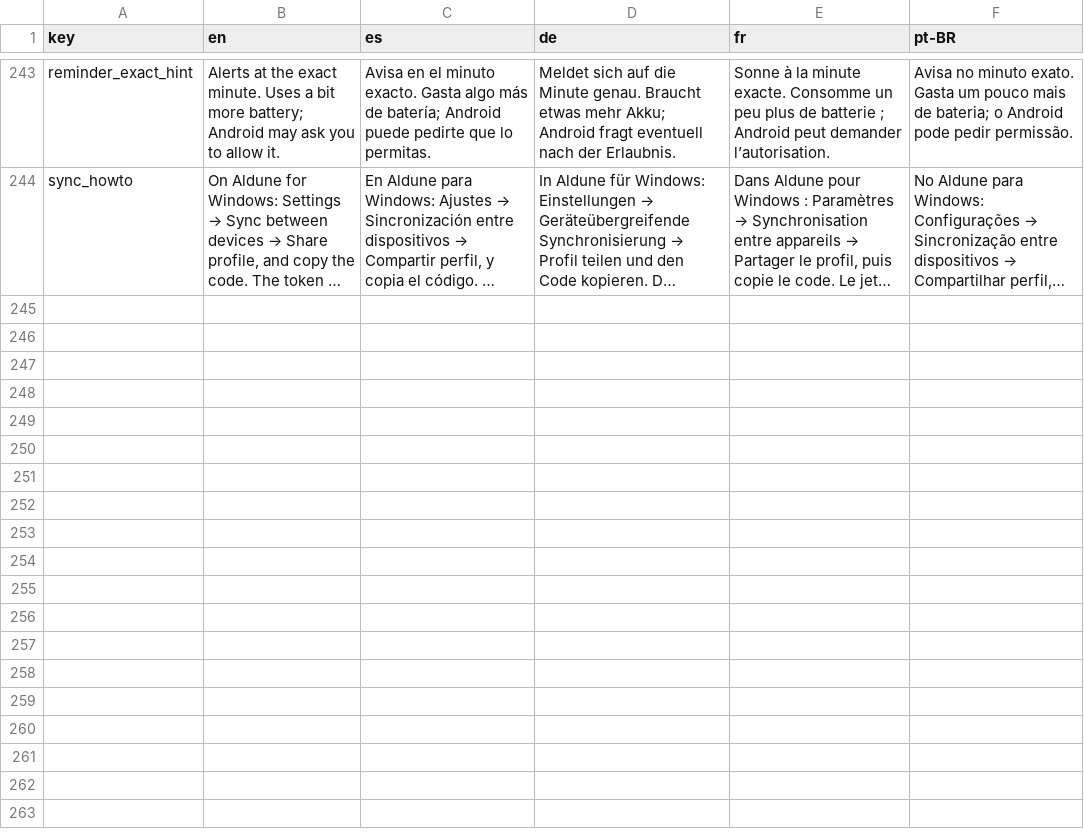
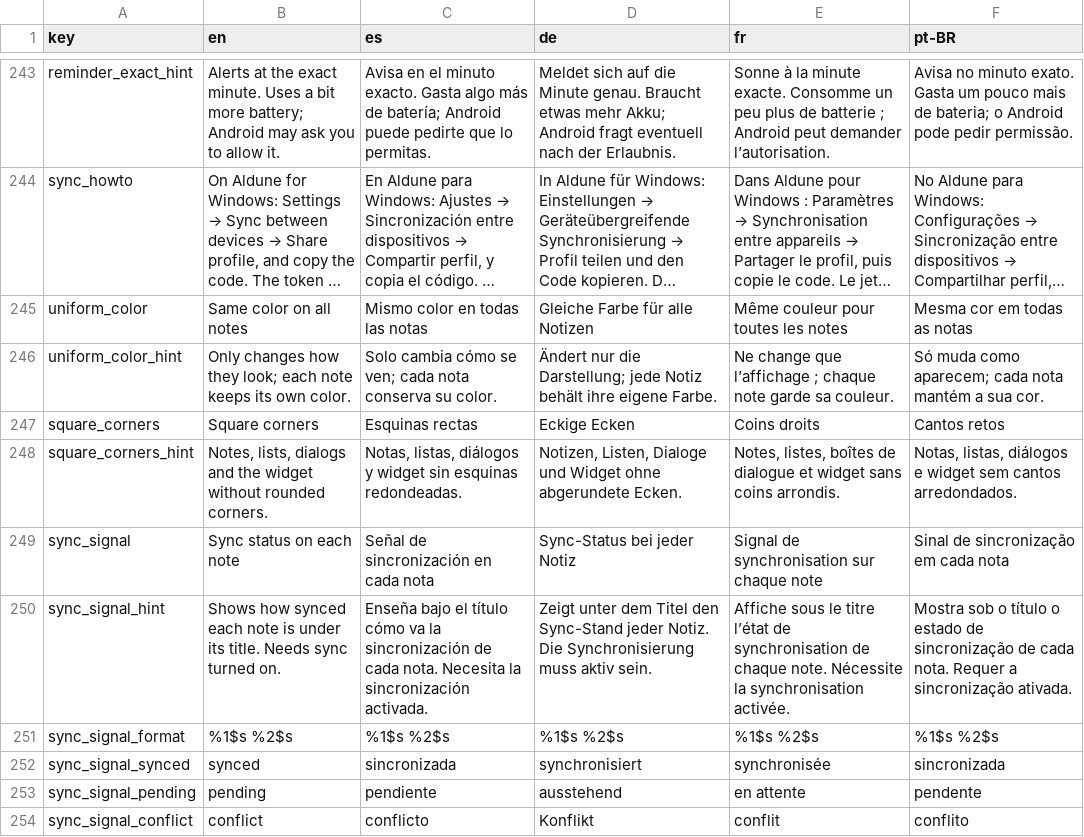
Before and after one commit to NachoPola16/aldune, a TSV file: android/strings.tsv, drawn as a sheet; only a part is shown, gaps mark what is left out; long unchanged cells end in …; the diff names each change by its address in the sheet, - before the commit and + after, or states it on an @@ line.

Commit message:
Android: ajustes de apariencia de Windows: mismo color en todas las notas, esquinas rectas y senal de sincronizacion

```diff
--- a/android/strings.tsv
+++ b/android/strings.tsv
+row 245: uniform_color | Same color on all notes | Mismo color en todas las notas | Gleiche Farbe für alle Notizen | Même couleur pour toutes les notes | Mesma cor em todas as notas
+row 246: uniform_color_hint | Only changes how they look; each note keeps its own color. | Solo cambia cómo se ven; cada nota conserva su color. | Ändert nur die Darstellung; jede Notiz behält ihre eigene Farbe. | Ne change que l’affichage ; chaque note garde sa couleur. | Só muda como aparecem; cada nota mantém a sua cor.
+row 247: square_corners | Square corners | Esquinas rectas | Eckige Ecken | Coins droits | Cantos retos
+row 248: square_corners_hint | Notes, lists, dialogs and the widget without rounded corners. | Notas, listas, diálogos y widget sin esquinas redondeadas. | Notizen, Listen, Dialoge und Widget ohne abgerundete Ecken. | Notes, listes, boîtes de dialogue et widget sans coins arrondis. | Notas, listas, diálogos e widget sem cantos arredondados.
+row 249: sync_signal | Sync status on each note | Señal de sincronización en cada nota | Sync-Status bei jeder Notiz | Signal de synchronisation sur chaque note | Sinal de sincronização em cada nota
+row 250: sync_signal_hint | Shows how synced each note is under its title. Needs sync turned on. | Enseña bajo el título cómo va la sincronización de cada nota. Necesita la sincronización activada. | Zeigt unter dem Titel den Sync-Stand jeder Notiz. Die Synchronisierung muss aktiv sein. | Affiche sous le titre l’état de synchronisation de chaque note. Nécessite la synchronisation activée. | Mostra sob o título o estado de sincronização de cada nota. Requer a sincronização ativada.
+row 251: sync_signal_format | %1$s %2$s | %1$s %2$s | %1$s %2$s | %1$s %2$s | %1$s %2$s
+row 252: sync_signal_synced | synced | sincronizada | synchronisiert | synchronisée | sincronizada
+row 253: sync_signal_pending | pending | pendiente | ausstehend | en attente | pendente
+row 254: sync_signal_conflict | conflict | conflicto | Konflikt | conflit | conflito
```
Also changed, not shown: 16 other files.
